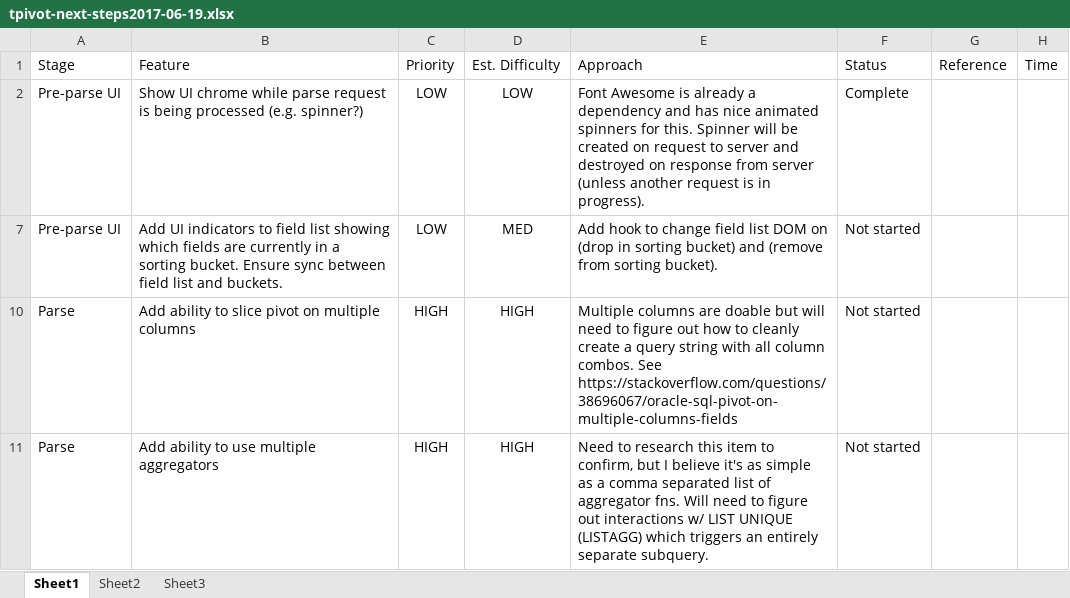
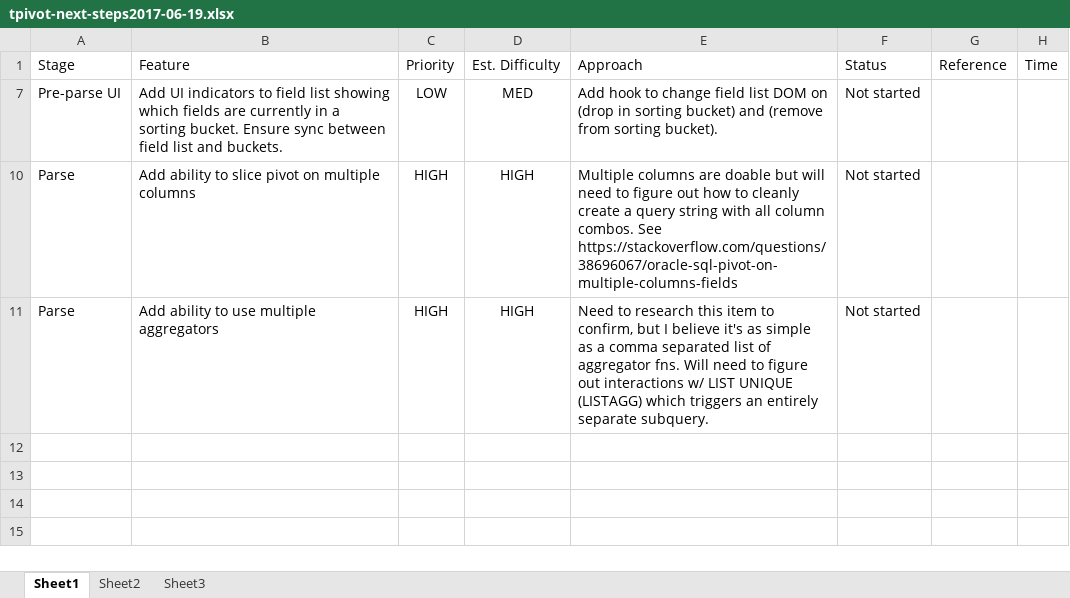
Before and after one commit to rgscherf/tpivot, an Excel workbook: tracking/tpivot-next-steps2017-06-19.xlsx, sheet Sheet1, drawn as a sheet; values as stored, in another font and other column widths than the file's, no borders; the diff names each change by its address in the sheet, - before the commit and + after, or states it on an @@ line.

Commit message:
tracking update

```diff
--- a/tracking/tpivot-next-steps2017-06-19.xlsx (sheet Sheet1)
+++ b/tracking/tpivot-next-steps2017-06-19.xlsx (sheet Sheet1)
@@ row 2 hidden: Pre-parse UI | Show UI chrome while parse request is being processed (e.g. spinner?) | LOW | LOW | Font Awesome is already a dependency and has nice animated spinners for this. Spinner will be created on request to server and destroyed on response from server (unless another request is in progress). | Complete @@
```
